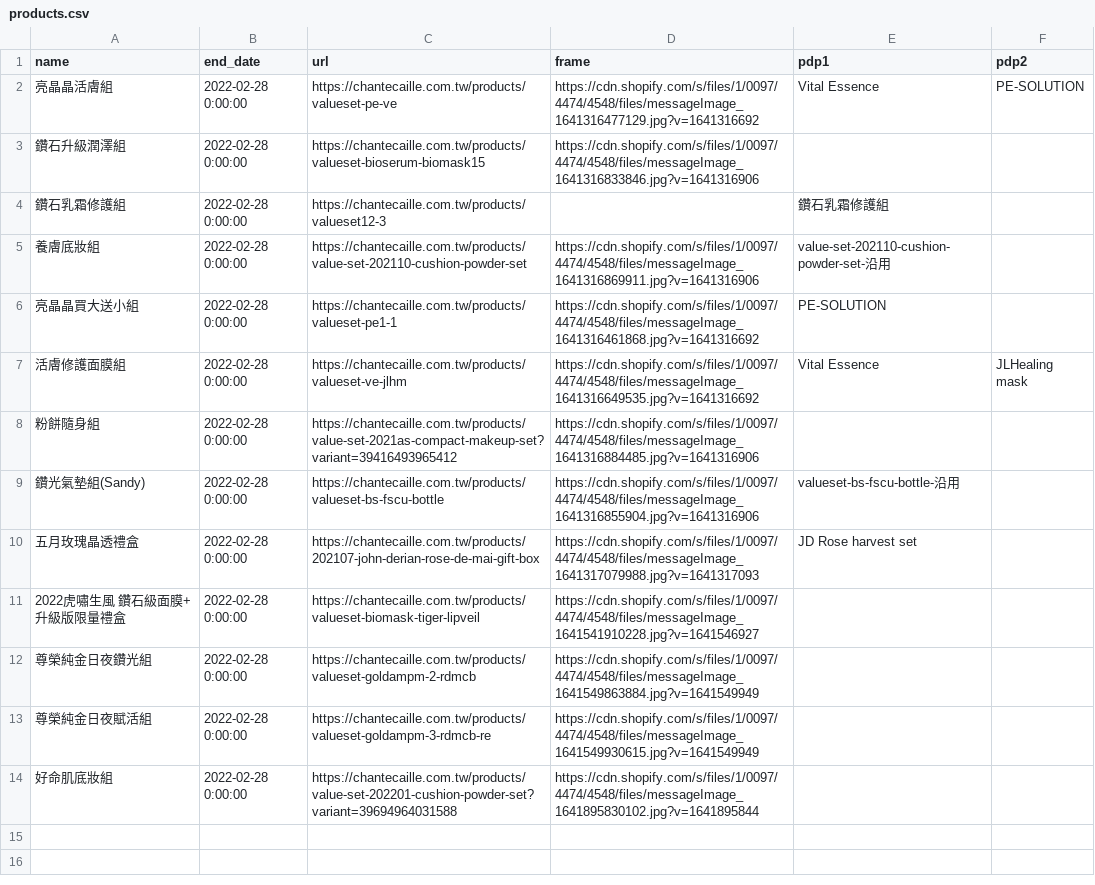
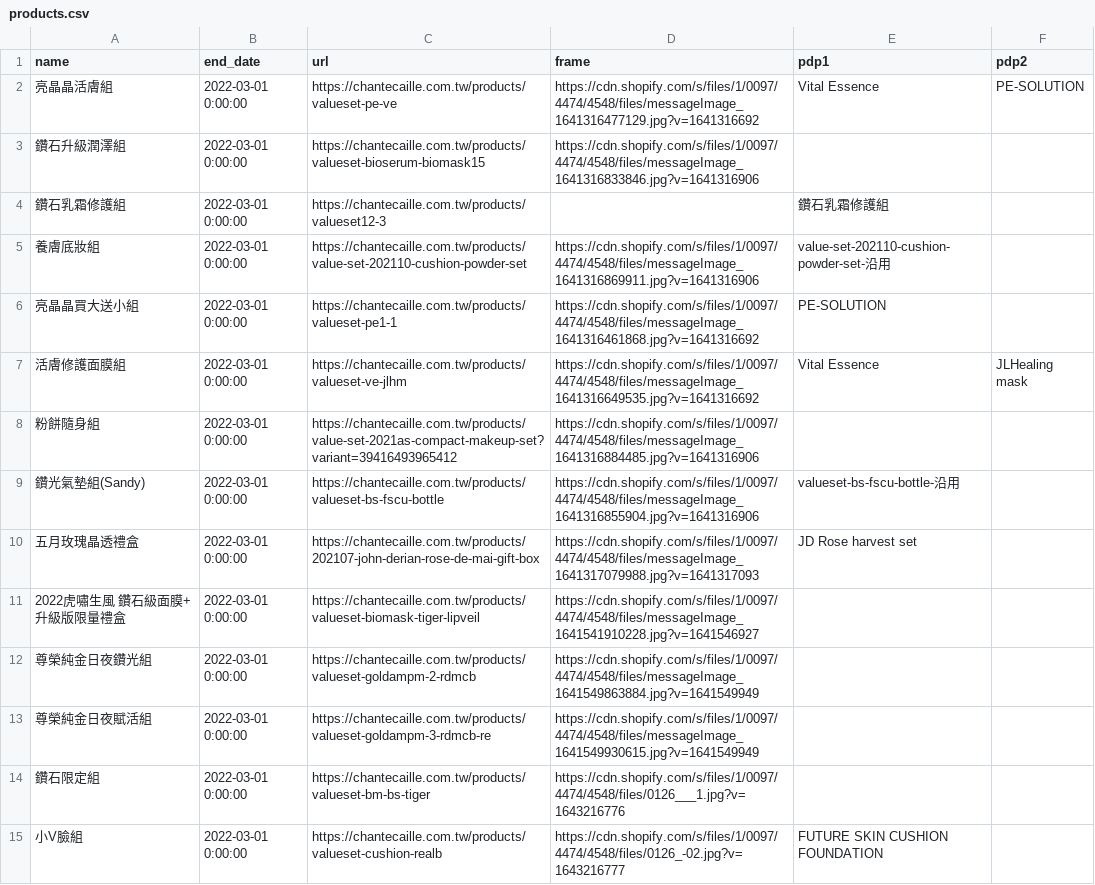
Before and after one commit to OttoTuringdigital/chantecaille.com.tw, a CSV file: products.csv, drawn as a sheet.

```diff
--- a/products.csv
+++ b/products.csv
@@ -1,14 +1,15 @@
 name,end_date,url,frame,pdp1,pdp2
-亮晶晶活膚組,2022-02-28 0:00:00,https://chantecaille.com.tw/products/valueset-pe-ve,https://cdn.shopify.com/s/files/1/0097/4474/4548/files/messageImage_1641316477129.jpg?v=1641316692,Vital Essence,PE-SOLUTION
-鑽石升級潤澤組,2022-02-28 0:00:00,https://chantecaille.com.tw/products/valueset-bioserum-biomask15,https://cdn.shopify.com/s/files/1/0097/4474/4548/files/messageImage_1641316833846.jpg?v=1641316906,,
-鑽石乳霜修護組,2022-02-28 0:00:00,https://chantecaille.com.tw/products/valueset12-3,,鑽石乳霜修護組,
-養膚底妝組,2022-02-28 0:00:00,https://chantecaille.com.tw/products/value-set-202110-cushion-powder-set,https://cdn.shopify.com/s/files/1/0097/4474/4548/files/messageImage_1641316869911.jpg?v=1641316906,value-set-202110-cushion-powder-set-沿用,
-亮晶晶買大送小組,2022-02-28 0:00:00,https://chantecaille.com.tw/products/valueset-pe1-1,https://cdn.shopify.com/s/files/1/0097/4474/4548/files/messageImage_1641316461868.jpg?v=1641316692,PE-SOLUTION,
-活膚修護面膜組,2022-02-28 0:00:00,https://chantecaille.com.tw/products/valueset-ve-jlhm,https://cdn.shopify.com/s/files/1/0097/4474/4548/files/messageImage_1641316649535.jpg?v=1641316692,Vital Essence,JLHealing mask
-粉餅隨身組,2022-02-28 0:00:00,https://chantecaille.com.tw/products/value-set-2021as-compact-makeup-set?variant=39416493965412,https://cdn.shopify.com/s/files/1/0097/4474/4548/files/messageImage_1641316884485.jpg?v=1641316906,,
-鑽光氣墊組(Sandy),2022-02-28 0:00:00,https://chantecaille.com.tw/products/valueset-bs-fscu-bottle,https://cdn.shopify.com/s/files/1/0097/4474/4548/files/messageImage_1641316855904.jpg?v=1641316906,valueset-bs-fscu-bottle-沿用,
-五月玫瑰晶透禮盒,2022-02-28 0:00:00,https://chantecaille.com.tw/products/202107-john-derian-rose-de-mai-gift-box,https://cdn.shopify.com/s/files/1/0097/4474/4548/files/messageImage_1641317079988.jpg?v=1641317093,JD Rose harvest set,
-2022虎嘯生風 鑽石級面膜+升級版限量禮盒,2022-02-28 0:00:00,https://chantecaille.com.tw/products/valueset-biomask-tiger-lipveil,https://cdn.shopify.com/s/files/1/0097/4474/4548/files/messageImage_1641541910228.jpg?v=1641546927,,
-尊榮純金日夜鑽光組,2022-02-28 0:00:00,https://chantecaille.com.tw/products/valueset-goldampm-2-rdmcb,https://cdn.shopify.com/s/files/1/0097/4474/4548/files/messageImage_1641549863884.jpg?v=1641549949,,
-尊榮純金日夜賦活組,2022-02-28 0:00:00,https://chantecaille.com.tw/products/valueset-goldampm-3-rdmcb-re,https://cdn.shopify.com/s/files/1/0097/4474/4548/files/messageImage_1641549930615.jpg?v=1641549949,,
-好命肌底妝組,2022-02-28 0:00:00,https://chantecaille.com.tw/products/value-set-202201-cushion-powder-set?variant=39694964031588,https://cdn.shopify.com/s/files/1/0097/4474/4548/files/messageImage_1641895830102.jpg?v=1641895844,,
+亮晶晶活膚組,2022-03-01 0:00:00,https://chantecaille.com.tw/products/valueset-pe-ve,https://cdn.shopify.com/s/files/1/0097/4474/4548/files/messageImage_1641316477129.jpg?v=1641316692,Vital Essence,PE-SOLUTION
+鑽石升級潤澤組,2022-03-01 0:00:00,https://chantecaille.com.tw/products/valueset-bioserum-biomask15,https://cdn.shopify.com/s/files/1/0097/4474/4548/files/messageImage_1641316833846.jpg?v=1641316906,,
+鑽石乳霜修護組,2022-03-01 0:00:00,https://chantecaille.com.tw/products/valueset12-3,,鑽石乳霜修護組,
+養膚底妝組,2022-03-01 0:00:00,https://chantecaille.com.tw/products/value-set-202110-cushion-powder-set,https://cdn.shopify.com/s/files/1/0097/4474/4548/files/messageImage_1641316869911.jpg?v=1641316906,value-set-202110-cushion-powder-set-沿用,
+亮晶晶買大送小組,2022-03-01 0:00:00,https://chantecaille.com.tw/products/valueset-pe1-1,https://cdn.shopify.com/s/files/1/0097/4474/4548/files/messageImage_1641316461868.jpg?v=1641316692,PE-SOLUTION,
+活膚修護面膜組,2022-03-01 0:00:00,https://chantecaille.com.tw/products/valueset-ve-jlhm,https://cdn.shopify.com/s/files/1/0097/4474/4548/files/messageImage_1641316649535.jpg?v=1641316692,Vital Essence,JLHealing mask
+粉餅隨身組,2022-03-01 0:00:00,https://chantecaille.com.tw/products/value-set-2021as-compact-makeup-set?variant=39416493965412,https://cdn.shopify.com/s/files/1/0097/4474/4548/files/messageImage_1641316884485.jpg?v=1641316906,,
+鑽光氣墊組(Sandy),2022-03-01 0:00:00,https://chantecaille.com.tw/products/valueset-bs-fscu-bottle,https://cdn.shopify.com/s/files/1/0097/4474/4548/files/messageImage_1641316855904.jpg?v=1641316906,valueset-bs-fscu-bottle-沿用,
+五月玫瑰晶透禮盒,2022-03-01 0:00:00,https://chantecaille.com.tw/products/202107-john-derian-rose-de-mai-gift-box,https://cdn.shopify.com/s/files/1/0097/4474/4548/files/messageImage_1641317079988.jpg?v=1641317093,JD Rose harvest set,
+2022虎嘯生風 鑽石級面膜+升級版限量禮盒,2022-03-01 0:00:00,https://chantecaille.com.tw/products/valueset-biomask-tiger-lipveil,https://cdn.shopify.com/s/files/1/0097/4474/4548/files/messageImage_1641541910228.jpg?v=1641546927,,
+尊榮純金日夜鑽光組,2022-03-01 0:00:00,https://chantecaille.com.tw/products/valueset-goldampm-2-rdmcb,https://cdn.shopify.com/s/files/1/0097/4474/4548/files/messageImage_1641549863884.jpg?v=1641549949,,
+尊榮純金日夜賦活組,2022-03-01 0:00:00,https://chantecaille.com.tw/products/valueset-goldampm-3-rdmcb-re,https://cdn.shopify.com/s/files/1/0097/4474/4548/files/messageImage_1641549930615.jpg?v=1641549949,,
+鑽石限定組,2022-03-01 0:00:00,https://chantecaille.com.tw/products/valueset-bm-bs-tiger,https://cdn.shopify.com/s/files/1/0097/4474/4548/files/0126___1.jpg?v=1643216776,,
+小V臉組,2022-03-01 0:00:00,https://chantecaille.com.tw/products/valueset-cushion-realb,https://cdn.shopify.com/s/files/1/0097/4474/4548/files/0126_-02.jpg?v=1643216777,FUTURE SKIN CUSHION FOUNDATION,
```
Also changed, not shown: pdp.csv, popup.csv.
